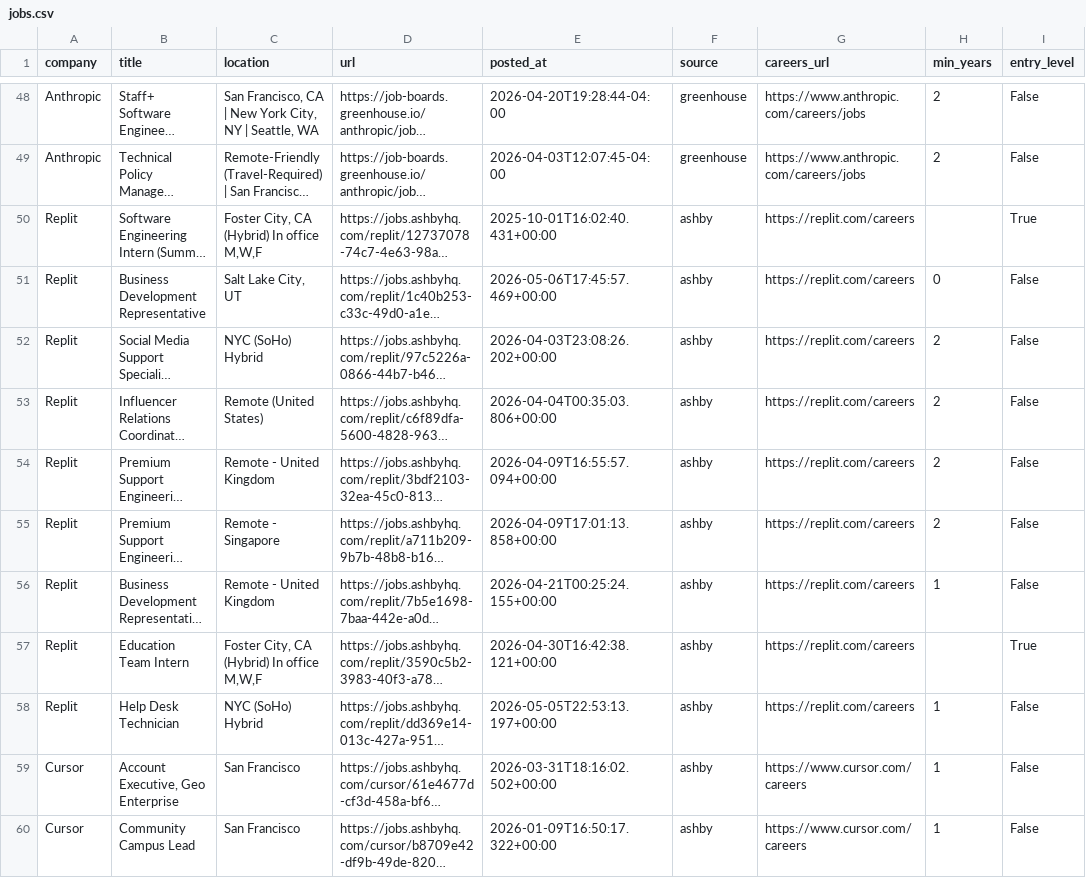
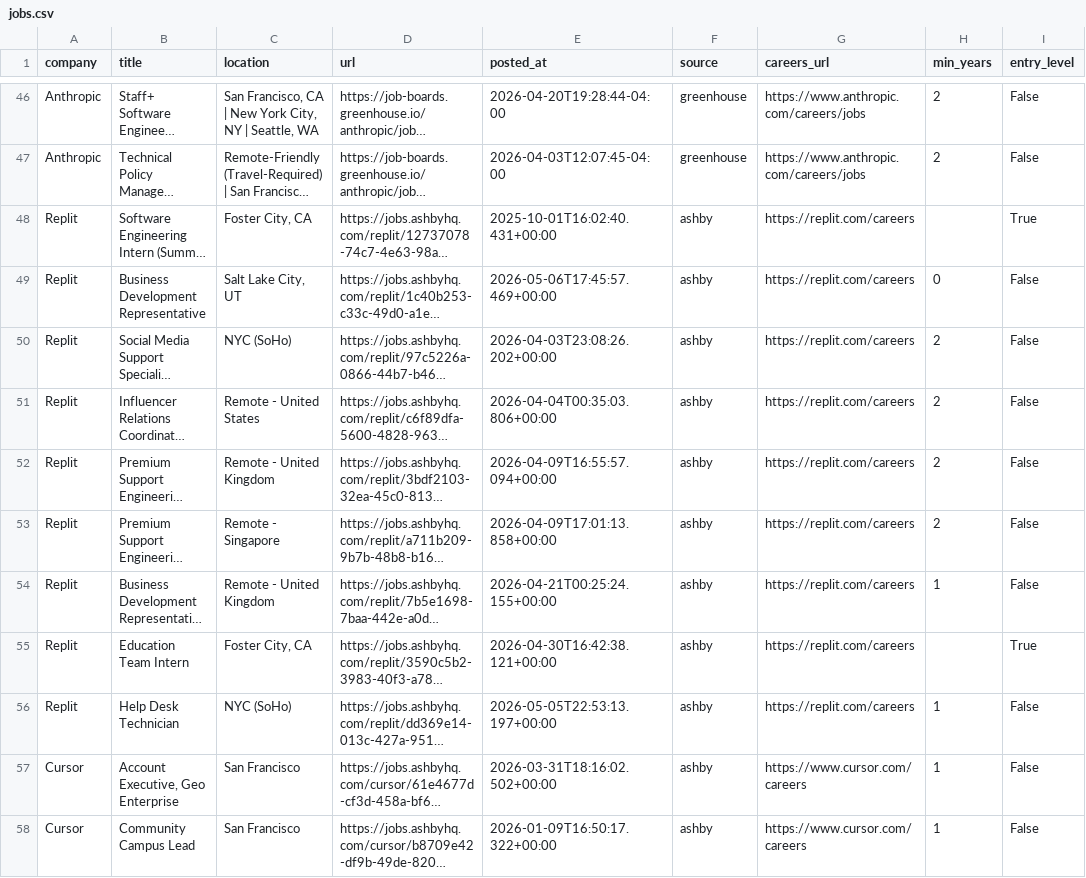
Before and after one commit to zachrosenblum/AI-Job-Board, a CSV file: New project/output/jobs.csv, drawn as a sheet; only a part is shown, gaps mark what is left out; long unchanged cells end in …; addresses are those after the commit; the diff covers the shown part only; the diff names each change by its address in the sheet, - before the commit and + after, or states it on an @@ line.

```diff
--- a/New project/output/jobs.csv
+++ b/New project/output/jobs.csv
-C48 (location): Foster City, CA (Hybrid) In office M,W,F
+C48 (location): Foster City, CA
-C50 (location): NYC (SoHo) Hybrid
+C50 (location): NYC (SoHo)
-C51 (location): Remote (United States)
+C51 (location): Remote - United States
-C55 (location): Foster City, CA (Hybrid) In office M,W,F
+C55 (location): Foster City, CA
-C56 (location): NYC (SoHo) Hybrid
+C56 (location): NYC (SoHo)
```
Also changed, not shown: 5 removed rows elsewhere in this file, 2 other files.
